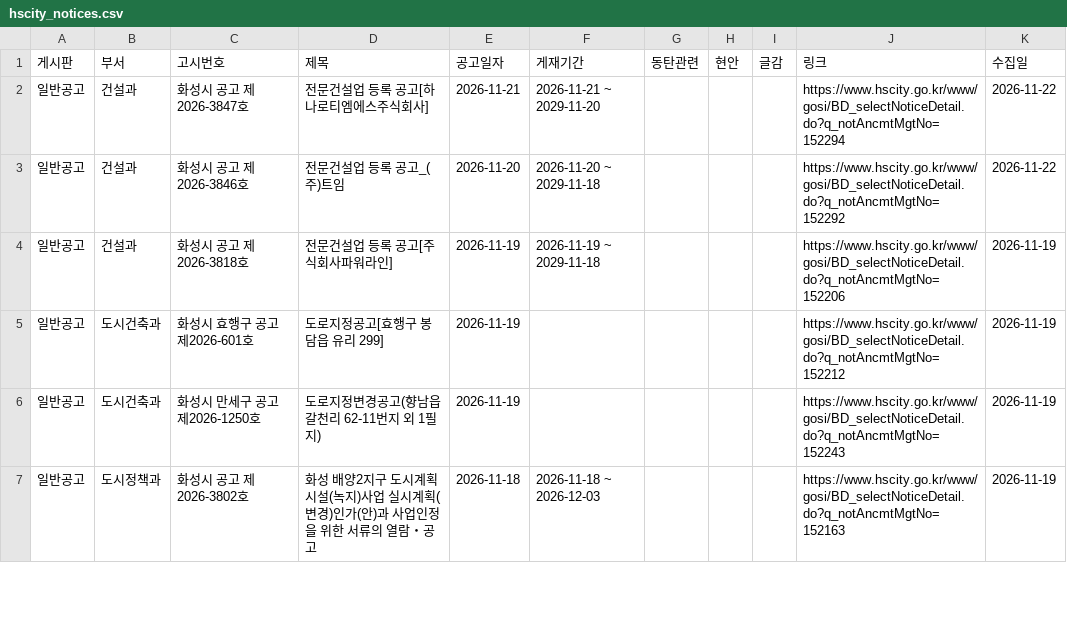
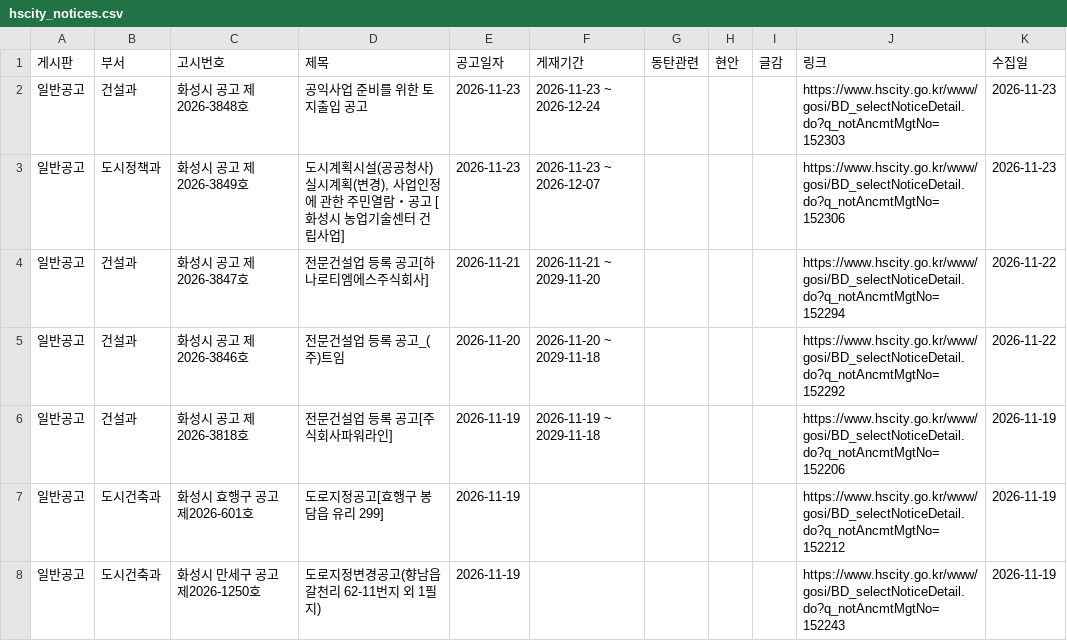
Before and after one commit to jay70park-cyber/jisik-blog-auto, a CSV file: data/hscity_notices.csv, drawn as a sheet; only a part is shown; the shorter side is filled out with more unchanged rows; the diff covers the shown part only; the diff names each change by its address in the sheet, - before the commit and + after, or states it on an @@ line.

```diff
--- a/data/hscity_notices.csv
+++ b/data/hscity_notices.csv
+row 2: 일반공고 | 건설과 | 화성시 공고 제2026-3848호 | 공익사업 준비를 위한 토지출입 공고 | 2026-11-23 | 2026-11-23 ~ 2026-12-24 |  |  |  | https://www.hscity.go.kr/www/gosi/BD_selectNoticeDetail.do?q_notAncmtMgtNo=152303 | 2026-11-23
+row 3: 일반공고 | 도시정책과 | 화성시 공고 제2026-3849호 | 도시계획시설(공공청사) 실시계획(변경), 사업인정에 관한 주민열람・공고 [화성시 농업기술센터 건립사업] | 2026-11-23 | 2026-11-23 ~ 2026-12-07 |  |  |  | https://www.hscity.go.kr/www/gosi/BD_selectNoticeDetail.do?q_notAncmtMgtNo=152306 | 2026-11-23
```
Also changed, not shown: 9 edited cells elsewhere in this file, data/council_minutes.csv, 1 other file.
